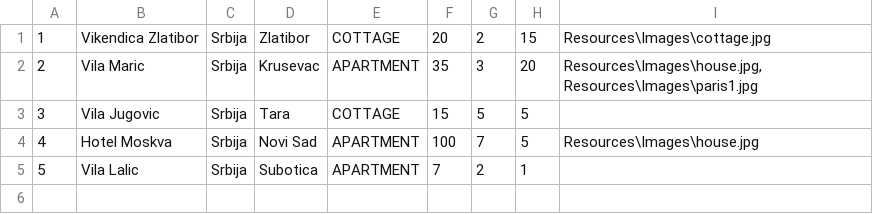
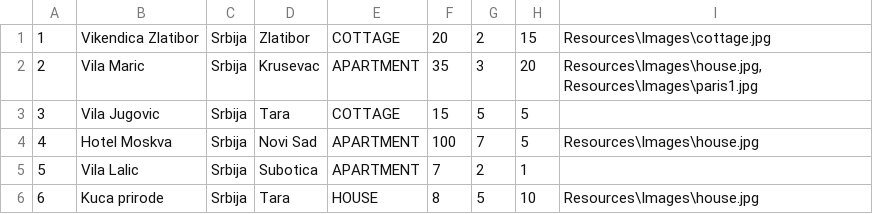
Before and after one commit to katarinap02/booking-application, a CSV file: Resources/Data/accommodations.csv, drawn as a sheet; the diff names each change by its address in the sheet, - before the commit and + after, or states it on an @@ line.

```diff
--- a/Resources/Data/accommodations.csv
+++ b/Resources/Data/accommodations.csv
+row 6: 6 | Kuca prirode | Srbija | Tara | HOUSE | 8 | 5 | 10 | Resources\Images\house.jpg
```
Also changed, not shown: 1 other file.
